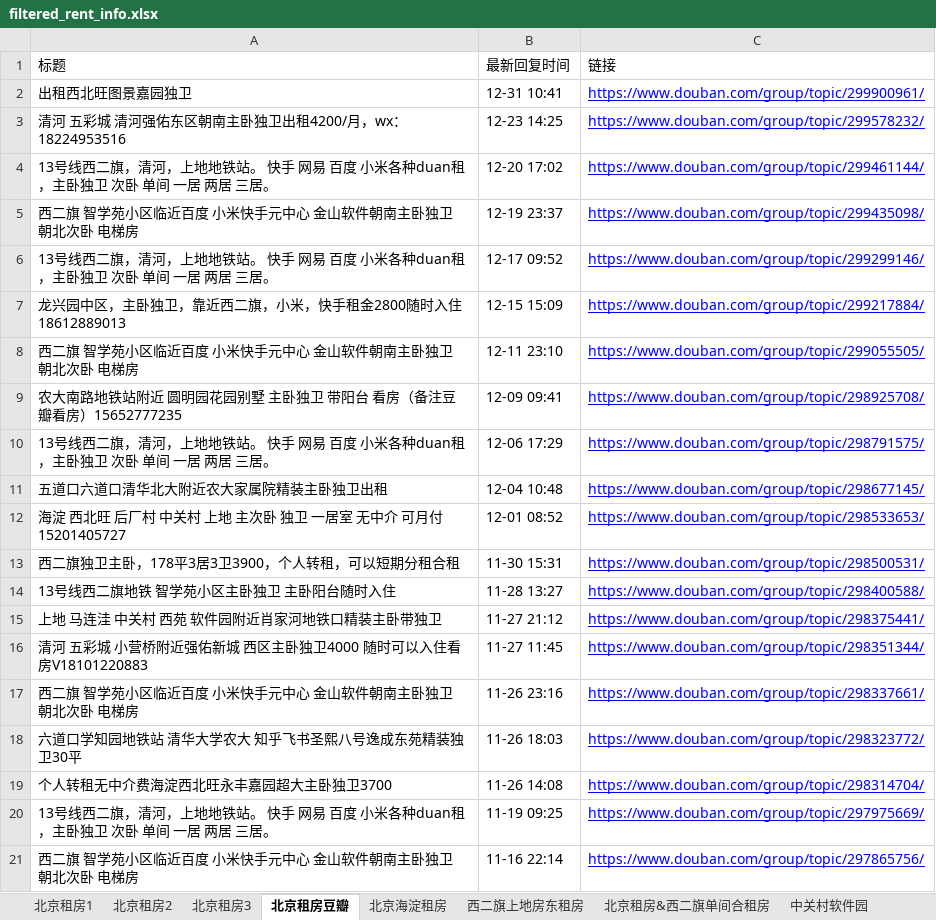
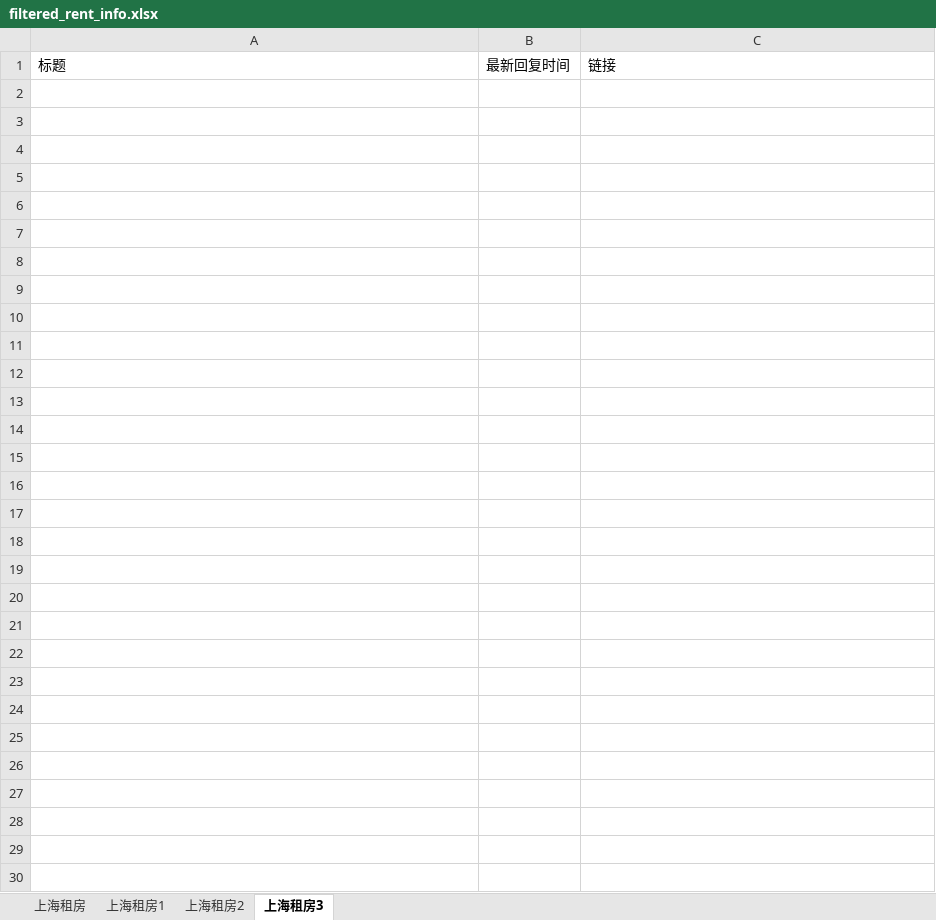
Before and after one commit to RyanShi0118/rent-info-crawler, an Excel workbook: filtered_rent_info.xlsx, sheet 上海租房3, drawn as a sheet; only a part is shown; values as stored, in another font and other column widths than the file's, no borders; the diff covers the shown part only; the diff names each change by its address in the sheet, - before the commit and + after, or states it on an @@ line.

```diff
--- a/filtered_rent_info.xlsx (sheet 上海租房3)
+++ b/filtered_rent_info.xlsx (sheet 上海租房3)
-sheet tab: 北京租房1
+sheet tab: 上海租房
-sheet tab: 北京租房2
+sheet tab: 上海租房1
-sheet tab: 北京租房3
+sheet tab: 上海租房2
-sheet tab: 北京租房豆瓣
+sheet tab: 上海租房3
-sheet tab: 北京海淀租房
-sheet tab: 西二旗上地房东租房
-sheet tab: 北京租房&西二旗单间合租房
-sheet tab: 中关村软件园
-row 2: 出租西北旺图景嘉园独卫 | 12-31 10:41 | https://www.douban.com/group/topic/299900961/
-row 3: 清河 五彩城 清河强佑东区朝南主卧独卫出租4200/月，wx：18224953516 | 12-23 14:25 | https://www.douban.com/group/topic/299578232/
-row 4: 13号线西二旗，清河，上地地铁站。 快手 网易 百度 小米各种duan租，主卧独卫 次卧 单间 一居 两居 三居。 | 12-20 17:02 | https://www.douban.com/group/topic/299461144/
-row 5: 西二旗 智学苑小区临近百度 小米快手元中心 金山软件朝南主卧独卫 朝北次卧 电梯房 | 12-19 23:37 | https://www.douban.com/group/topic/299435098/
-row 6: 13号线西二旗，清河，上地地铁站。 快手 网易 百度 小米各种duan租，主卧独卫 次卧 单间 一居 两居 三居。 | 12-17 09:52 | https://www.douban.com/group/topic/299299146/
-row 7: 龙兴园中区，主卧独卫，靠近西二旗，小米，快手租金2800随时入住18612889013 | 12-15 15:09 | https://www.douban.com/group/topic/299217884/
-row 8: 西二旗 智学苑小区临近百度 小米快手元中心 金山软件朝南主卧独卫 朝北次卧 电梯房 | 12-11 23:10 | https://www.douban.com/group/topic/299055505/
-row 9: 农大南路地铁站附近 圆明园花园别墅 主卧独卫 带阳台 看房（备注豆瓣看房）15652777235 | 12-09 09:41 | https://www.douban.com/group/topic/298925708/
-row 10: 13号线西二旗，清河，上地地铁站。 快手 网易 百度 小米各种duan租，主卧独卫 次卧 单间 一居 两居 三居。 | 12-06 17:29 | https://www.douban.com/group/topic/298791575/
-row 11: 五道口六道口清华北大附近农大家属院精装主卧独卫出租 | 12-04 10:48 | https://www.douban.com/group/topic/298677145/
-row 12: 海淀 西北旺 后厂村 中关村 上地 主次卧 独卫 一居室 无中介 可月付 15201405727 | 12-01 08:52 | https://www.douban.com/group/topic/298533653/
-row 13: 西二旗独卫主卧，178平3居3卫3900，个人转租，可以短期分租合租 | 11-30 15:31 | https://www.douban.com/group/topic/298500531/
-row 14: 13号线西二旗地铁 智学苑小区主卧独卫 主卧阳台随时入住 | 11-28 13:27 | https://www.douban.com/group/topic/298400588/
-row 15: 上地 马连洼 中关村 西苑 软件园附近肖家河地铁口精装主卧带独卫 | 11-27 21:12 | https://www.douban.com/group/topic/298375441/
-row 16: 清河 五彩城 小营桥附近强佑新城 西区主卧独卫4000 随时可以入住看房V18101220883 | 11-27 11:45 | https://www.douban.com/group/topic/298351344/
-row 17: 西二旗 智学苑小区临近百度 小米快手元中心 金山软件朝南主卧独卫 朝北次卧 电梯房 | 11-26 23:16 | https://www.douban.com/group/topic/298337661/
-row 18: 六道口学知园地铁站 清华大学农大 知乎飞书圣熙八号逸成东苑精装独卫30平 | 11-26 18:03 | https://www.douban.com/group/topic/298323772/
-row 19: 个人转租无中介费海淀西北旺永丰嘉园超大主卧独卫3700 | 11-26 14:08 | https://www.douban.com/group/topic/298314704/
-row 20: 13号线西二旗，清河，上地地铁站。 快手 网易 百度 小米各种duan租，主卧独卫 次卧 单间 一居 两居 三居。 | 11-19 09:25 | https://www.douban.com/group/topic/297975669/
-row 21: 西二旗 智学苑小区临近百度 小米快手元中心 金山软件朝南主卧独卫 朝北次卧 电梯房 | 11-16 22:14 | https://www.douban.com/group/topic/297865756/
```
Also changed, not shown: 324 removed rows elsewhere in this sheet, sheet 上海租房, sheet 上海租房1, sheet 上海租房2, 1 other file.
